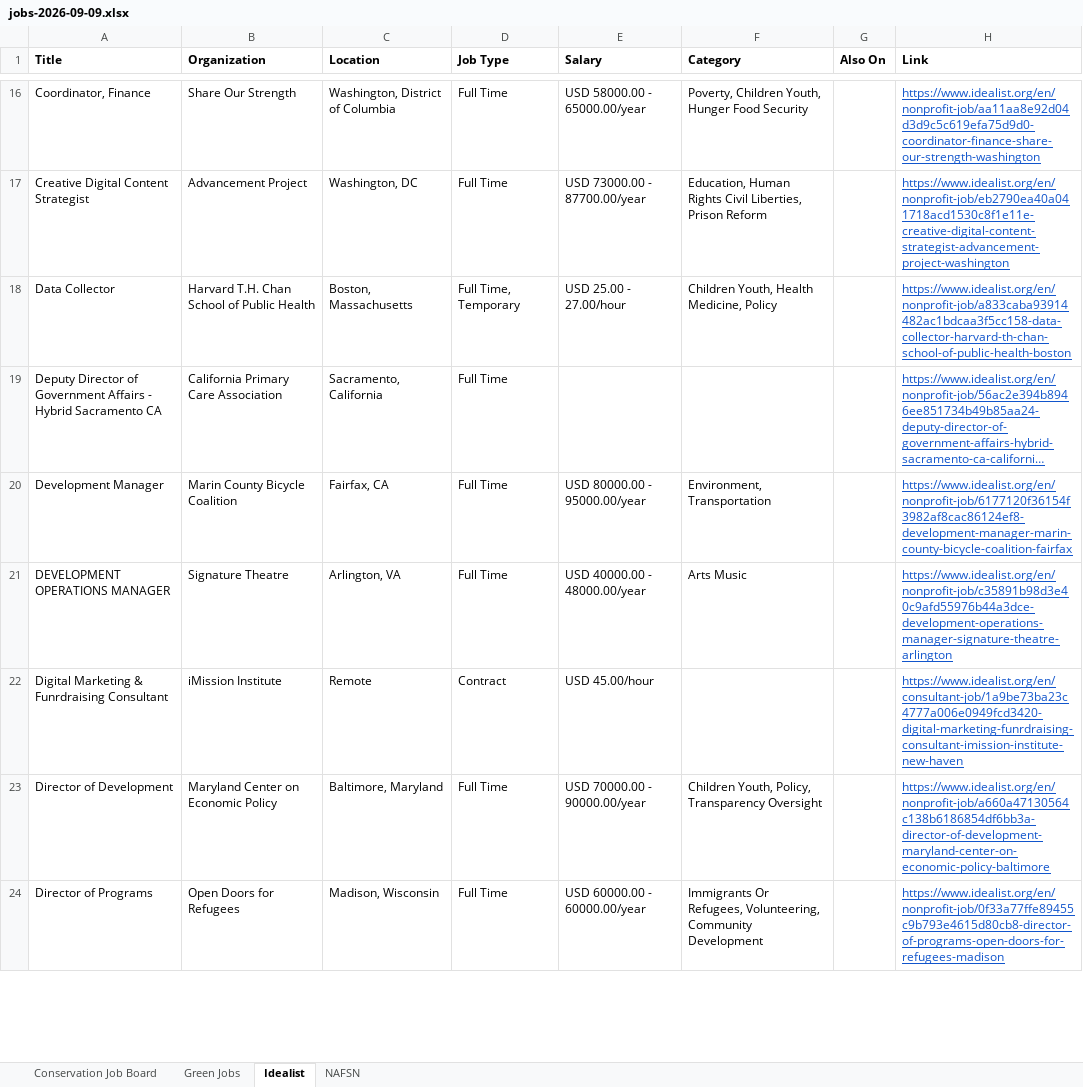
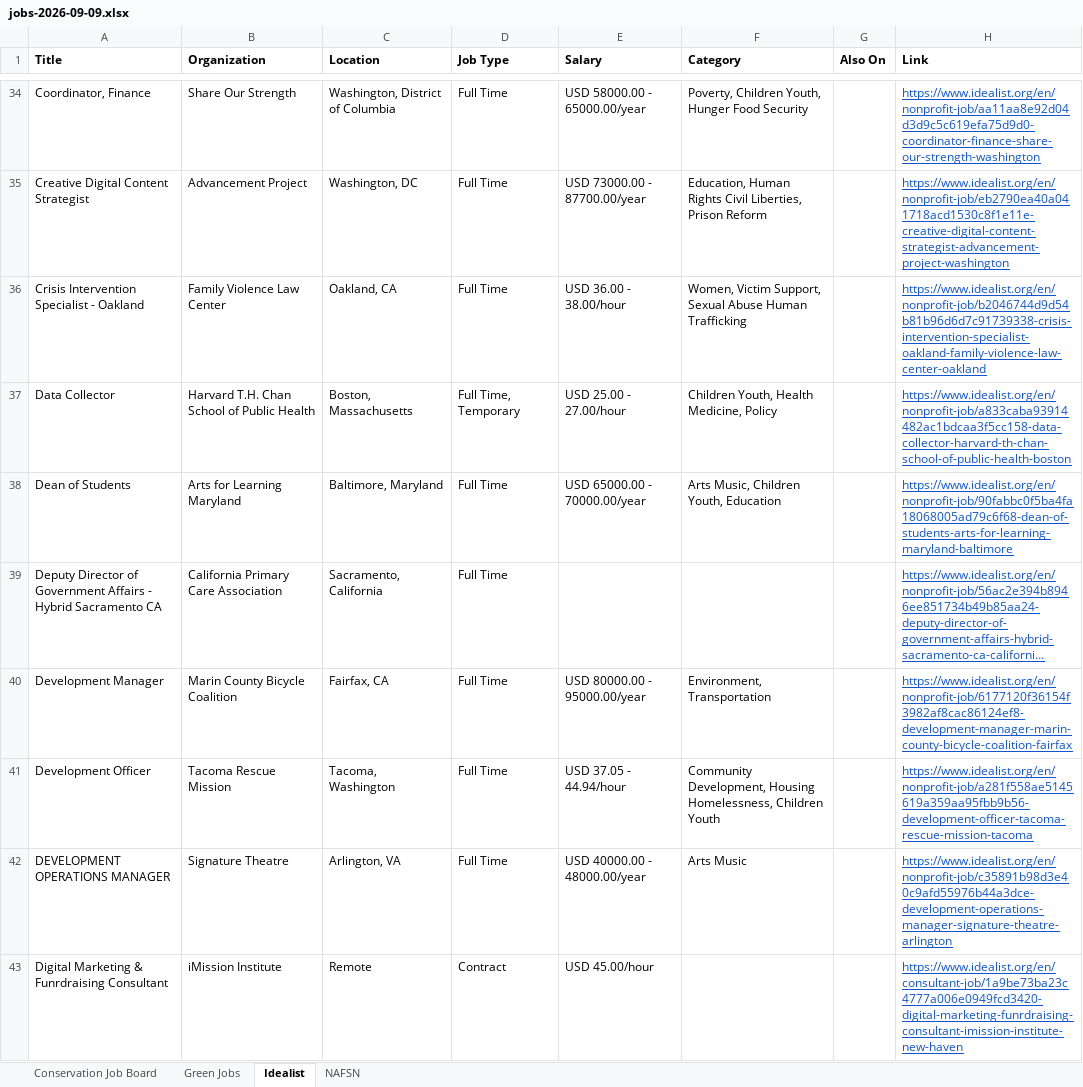
Before and after one commit to dchandarana07/jobs-digest, an Excel workbook: docs/xlsx/jobs-2026-09-09.xlsx, sheet Idealist, drawn as a sheet; only a part is shown, gaps mark what is left out; the shorter side is filled out with more unchanged rows; long unchanged cells end in …; values as stored, in another font and other column widths than the file's, no borders; the diff covers the shown part only; the diff names each change by its address in the sheet, - before the commit and + after, or states it on an @@ line.

```diff
--- a/docs/xlsx/jobs-2026-09-09.xlsx (sheet Idealist)
+++ b/docs/xlsx/jobs-2026-09-09.xlsx (sheet Idealist)
+row 36: Crisis Intervention Specialist - Oakland | Family Violence Law Center | Oakland, CA | Full Time | USD 36.00 - 38.00/hour | Women, Victim Support, Sexual Abuse Human Trafficking |  | https://www.idealist.org/en/nonprofit-job/b2046744d9d54b81b96d6d7c91739338-crisis-intervention-specialist-oakland-family-violence-law-center-oakland
+row 38: Dean of Students | Arts for Learning Maryland | Baltimore, Maryland | Full Time | USD 65000.00 - 70000.00/year | Arts Music, Children Youth, Education |  | https://www.idealist.org/en/nonprofit-job/90fabbc0f5ba4fa18068005ad79c6f68-dean-of-students-arts-for-learning-maryland-baltimore
+row 41: Development Officer | Tacoma Rescue Mission | Tacoma, Washington | Full Time | USD 37.05 - 44.94/hour | Community Development, Housing Homelessness, Children Youth |  | https://www.idealist.org/en/nonprofit-job/a281f558ae5145619a359aa95fbb9b56-development-officer-tacoma-rescue-mission-tacoma
```
Also changed, not shown: 65 added rows elsewhere in this sheet, sheet Green Jobs, 5 other files.
